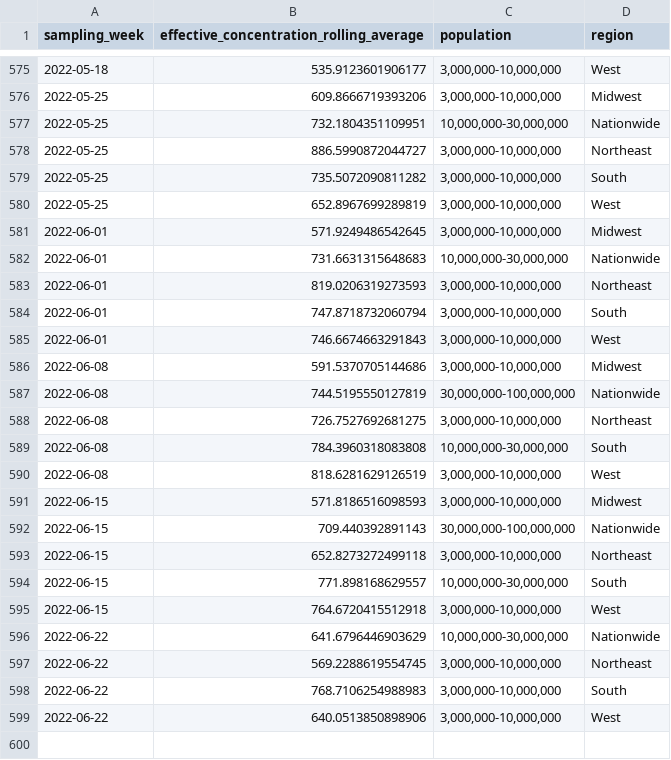
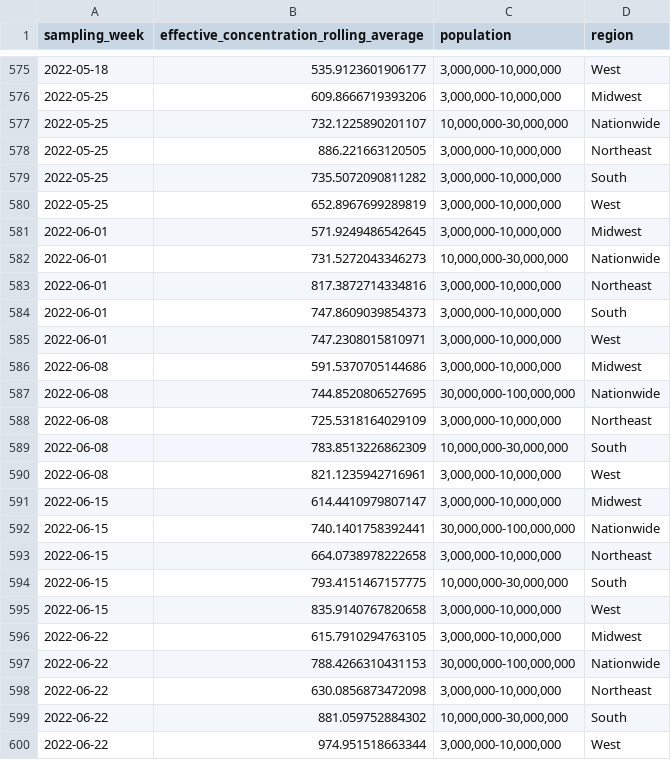
Before and after one commit to biobotanalytics/covid19-wastewater-data, a CSV file: wastewater_by_region.csv, drawn as a sheet; only a part is shown, gaps mark what is left out; the diff covers the shown part only.

```diff
--- a/wastewater_by_region.csv
+++ b/wastewater_by_region.csv
@@ -576,4 +576,4 @@ sampling_week,effective_concentration_rolling_average,population,region
 2022-05-25,609.8666719393206,"3,000,000-10,000,000",Midwest
-2022-05-25,732.1804351109951,"10,000,000-30,000,000",Nationwide
-2022-05-25,886.5990872044727,"3,000,000-10,000,000",Northeast
+2022-05-25,732.1225890201107,"10,000,000-30,000,000",Nationwide
+2022-05-25,886.221663120505,"3,000,000-10,000,000",Northeast
 2022-05-25,735.5072090811282,"3,000,000-10,000,000",South
@@ -581,19 +581,20 @@ sampling_week,effective_concentration_rolling_average,population,region
 2022-06-01,571.9249486542645,"3,000,000-10,000,000",Midwest
-2022-06-01,731.6631315648683,"10,000,000-30,000,000",Nationwide
-2022-06-01,819.0206319273593,"3,000,000-10,000,000",Northeast
-2022-06-01,747.8718732060794,"3,000,000-10,000,000",South
-2022-06-01,746.6674663291843,"3,000,000-10,000,000",West
+2022-06-01,731.5272043346273,"10,000,000-30,000,000",Nationwide
+2022-06-01,817.3872714334816,"3,000,000-10,000,000",Northeast
+2022-06-01,747.8609039854373,"3,000,000-10,000,000",South
+2022-06-01,747.2308015810971,"3,000,000-10,000,000",West
 2022-06-08,591.5370705144686,"3,000,000-10,000,000",Midwest
-2022-06-08,744.5195550127819,"30,000,000-100,000,000",Nationwide
-2022-06-08,726.7527692681275,"3,000,000-10,000,000",Northeast
-2022-06-08,784.3960318083808,"10,000,000-30,000,000",South
-2022-06-08,818.6281629126519,"3,000,000-10,000,000",West
-2022-06-15,571.8186516098593,"3,000,000-10,000,000",Midwest
-2022-06-15,709.440392891143,"30,000,000-100,000,000",Nationwide
-2022-06-15,652.8273272499118,"3,000,000-10,000,000",Northeast
-2022-06-15,771.898168629557,"10,000,000-30,000,000",South
-2022-06-15,764.6720415512918,"3,000,000-10,000,000",West
-2022-06-22,641.6796446903629,"10,000,000-30,000,000",Nationwide
-2022-06-22,569.2288619554745,"3,000,000-10,000,000",Northeast
-2022-06-22,768.7106254988983,"3,000,000-10,000,000",South
-2022-06-22,640.0513850898906,"3,000,000-10,000,000",West
+2022-06-08,744.8520806527695,"30,000,000-100,000,000",Nationwide
+2022-06-08,725.5318164029109,"3,000,000-10,000,000",Northeast
+2022-06-08,783.8513226862309,"10,000,000-30,000,000",South
+2022-06-08,821.1235942716961,"3,000,000-10,000,000",West
+2022-06-15,614.4410979807147,"3,000,000-10,000,000",Midwest
+2022-06-15,740.1401758392441,"30,000,000-100,000,000",Nationwide
+2022-06-15,664.0738978222658,"3,000,000-10,000,000",Northeast
+2022-06-15,793.4151467157775,"10,000,000-30,000,000",South
+2022-06-15,835.9140767820658,"3,000,000-10,000,000",West
+2022-06-22,615.7910294763105,"3,000,000-10,000,000",Midwest
+2022-06-22,788.4266310431153,"30,000,000-100,000,000",Nationwide
+2022-06-22,630.0856873472098,"3,000,000-10,000,000",Northeast
+2022-06-22,881.059752884302,"10,000,000-30,000,000",South
+2022-06-22,974.951518663344,"3,000,000-10,000,000",West
```
Also changed, not shown: 85 edited cells elsewhere in this file, cases_by_region.csv, 1 other file.
